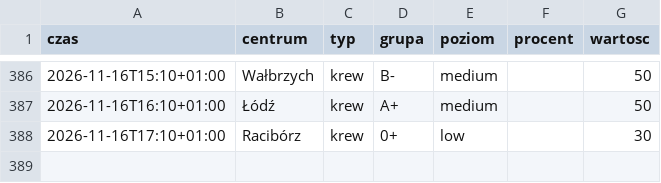
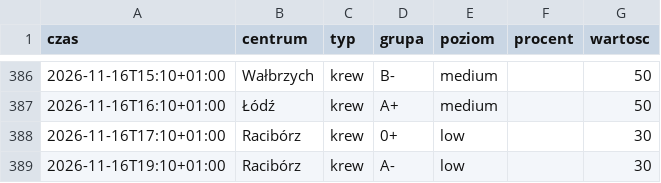
Before and after one commit to mrzeczko/zapasy-krwi, a CSV file: data.csv, drawn as a sheet; only a part is shown, gaps mark what is left out.

```diff
--- a/data.csv
+++ b/data.csv
@@ -388 +388,2 @@ czas,centrum,typ,grupa,poziom,procent,wartosc
 2026-11-16T17:10+01:00,Racibórz,krew,0+,low,,30
+2026-11-16T19:10+01:00,Racibórz,krew,A-,low,,30
```
